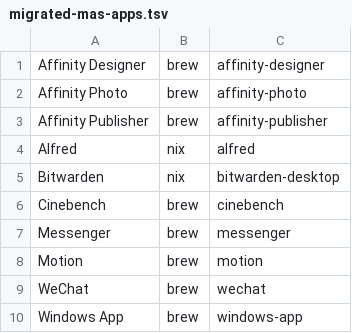
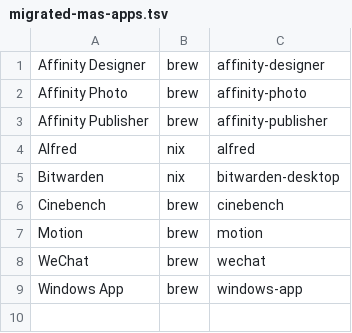
Before and after one commit to iamtatsuki05/dotfiles, a TSV file: config/nix/migrated-mas-apps.tsv, drawn as a sheet.

```diff
--- a/config/nix/migrated-mas-apps.tsv
+++ b/config/nix/migrated-mas-apps.tsv
@@ -6,3 +6,2 @@ Bitwarden	nix	bitwarden-desktop
 Cinebench	brew	cinebench
-Messenger	brew	messenger
 Motion	brew	motion
```
Also changed, not shown: config/nix/mas-to-cask.tsv, 2 other files.
